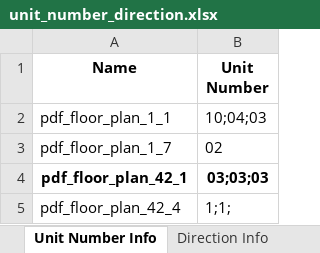
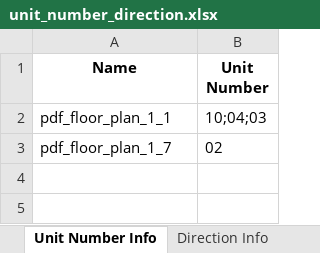
Before and after one commit to Maestro-111/floorplan, an Excel workbook: unit_testing/unit_number_direction.xlsx, sheet Unit Number Info, drawn as a sheet; values as stored, in another font and other column widths than the file's, no borders; the diff names each change by its address in the sheet, - before the commit and + after, or states it on an @@ line.

```diff
--- a/unit_testing/unit_number_direction.xlsx (sheet Unit Number Info)
+++ b/unit_testing/unit_number_direction.xlsx (sheet Unit Number Info)
-row 4: pdf_floor_plan_42_1 | 03;03;03
-row 5: pdf_floor_plan_42_4 | 1;1;
```
Also changed, not shown: 2 other files.
